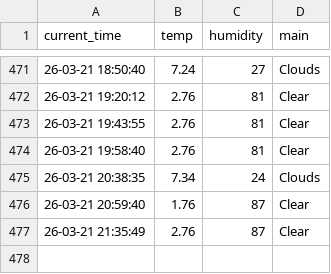
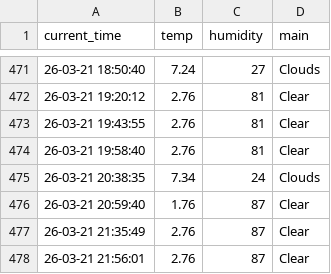
Before and after one commit to ManticoreXL/weather_5m, a CSV file: weather.csv, drawn as a sheet; only a part is shown, gaps mark what is left out; the diff names each change by its address in the sheet, - before the commit and + after, or states it on an @@ line.

```diff
--- a/weather.csv
+++ b/weather.csv
+row 478: 26-03-21 21:56:01 | 2.76 | 87 | Clear
```
